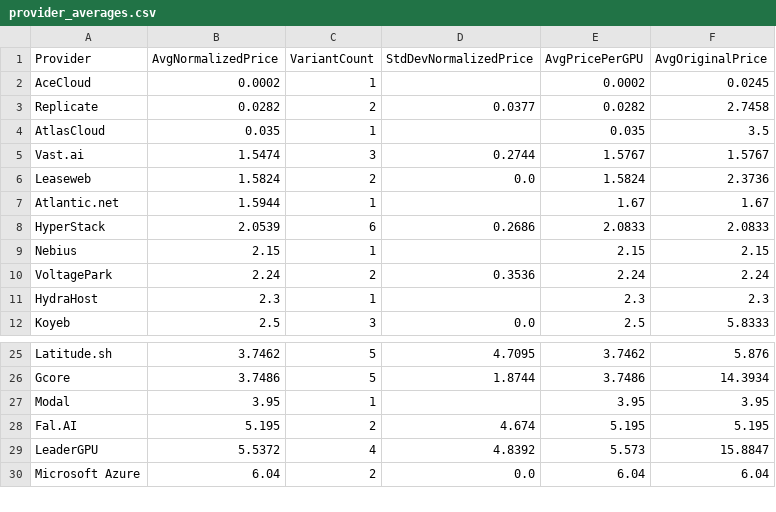
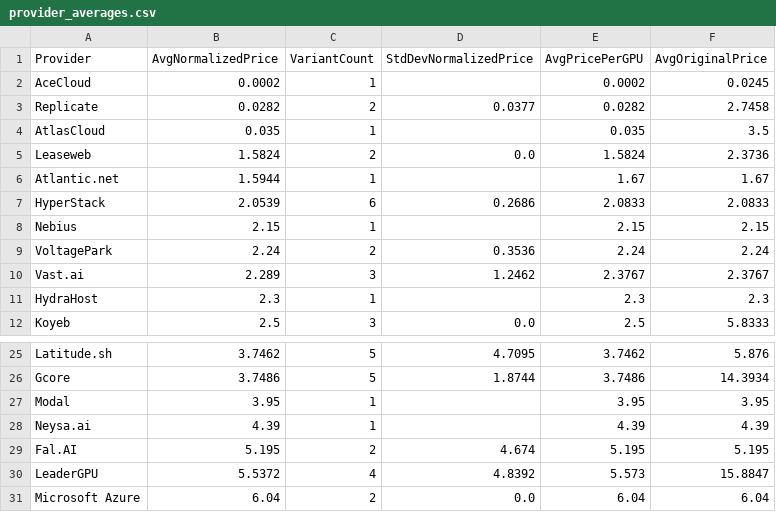
Before and after one commit to 0x0shephard/bot, a CSV file: provider_averages.csv, drawn as a sheet; only a part is shown, gaps mark what is left out; removed rows and columns are numbered as before the commit, all else as after; the diff names each change by its address in the sheet, - before the commit and + after, or states it on an @@ line.

```diff
--- a/provider_averages.csv
+++ b/provider_averages.csv
-row 5: Vast.ai | 1.5474 | 3 | 0.2744 | 1.5767 | 1.5767
+row 10: Vast.ai | 2.289 | 3 | 1.2462 | 2.3767 | 2.3767
+row 28: Neysa.ai | 4.39 | 1 |  | 4.39 | 4.39
```
Also changed, not shown: gpu_index_history.csv, gpu_prices_normalized.csv, 13 other files.
